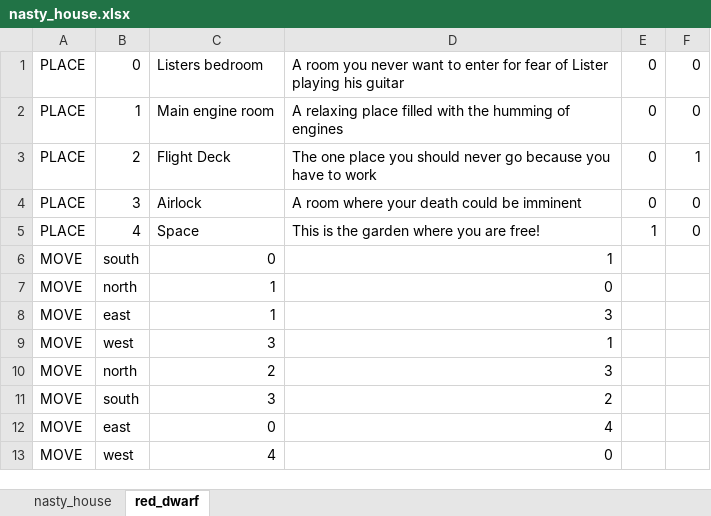
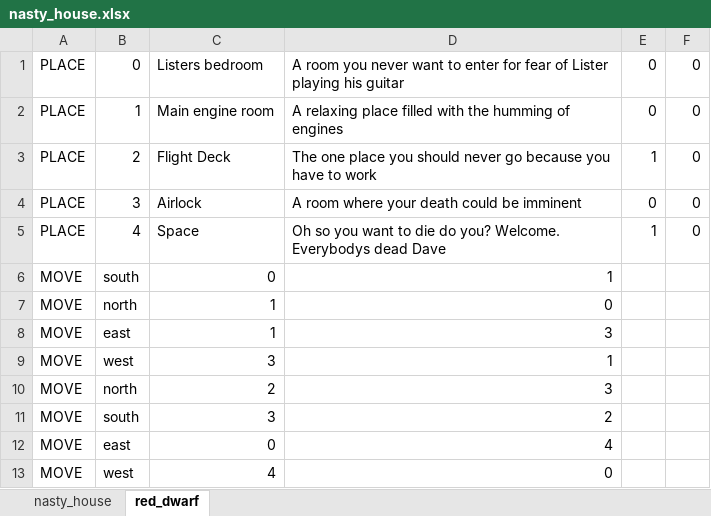
Before and after one commit to jonem3/adventure_game_engine, an Excel workbook: game_files/nasty_house.xlsx, sheet red_dwarf, drawn as a sheet; values as stored, in another font and other column widths than the file's, no borders; the diff names each change by its address in the sheet, - before the commit and + after, or states it on an @@ line.

Commit message:
Made Advancements to Red_Dwarf game

```diff
--- a/game_files/nasty_house.xlsx (sheet red_dwarf)
+++ b/game_files/nasty_house.xlsx (sheet red_dwarf)
-E3: 0
+E3: 1
-F3: 1
+F3: 0
-D5: This is the garden where you are free!
+D5: Oh so you want to die do you? Welcome. Everybodys dead Dave
```
